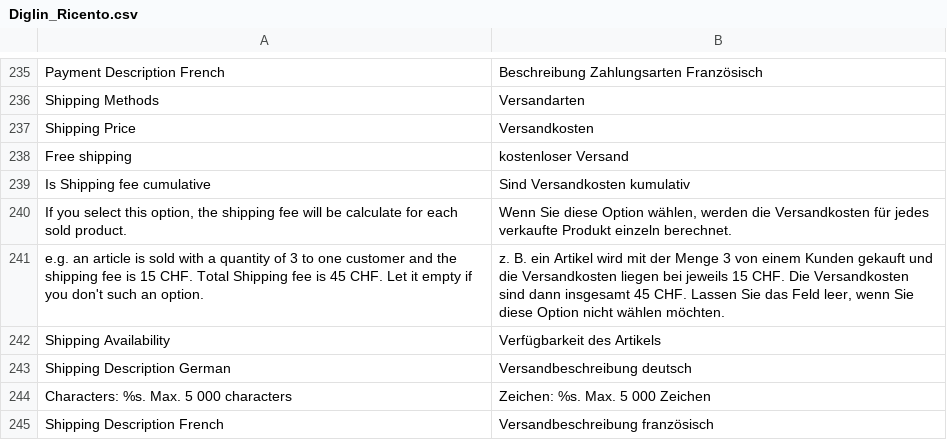
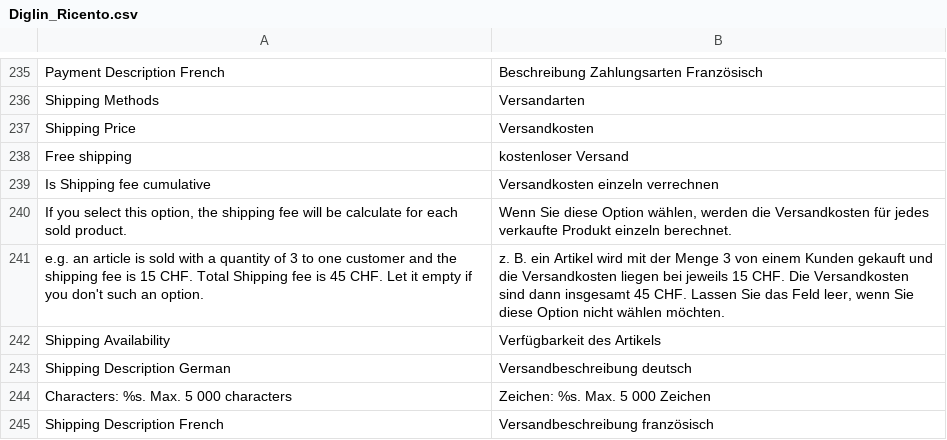
Before and after one commit to diglin/Diglin_Ricardo, a CSV file: src/app/locale/de_CH/Diglin_Ricento.csv, drawn as a sheet; only a part is shown, gaps mark what is left out.

```diff
--- a/src/app/locale/de_CH/Diglin_Ricento.csv
+++ b/src/app/locale/de_CH/Diglin_Ricento.csv
@@ -238,3 +238,3 @@
 "Free shipping","kostenloser Versand"
-"Is Shipping fee cumulative","Sind Versandkosten kumulativ"
+"Is Shipping fee cumulative","Versandkosten einzeln verrechnen"
 "If you select this option, the shipping fee will be calculate for each sold product.","Wenn Sie diese Option wählen, werden die Versandkosten für jedes verkaufte Produkt einzeln berechnet."
```
Also changed, not shown: src/app/locale/de_DE/Diglin_Ricento.csv, 6 other files.
